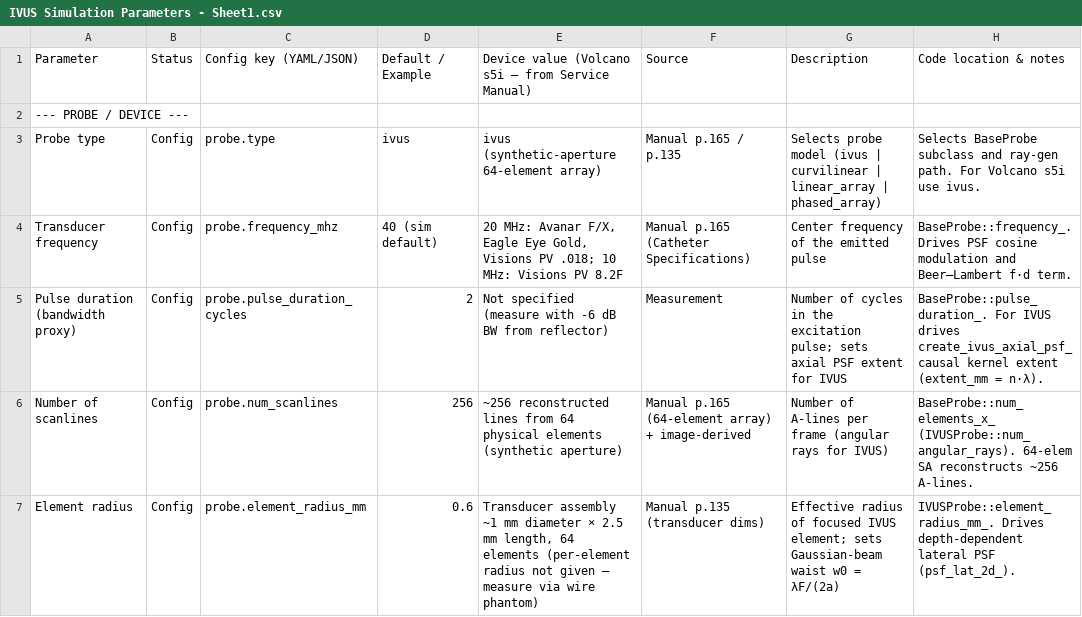
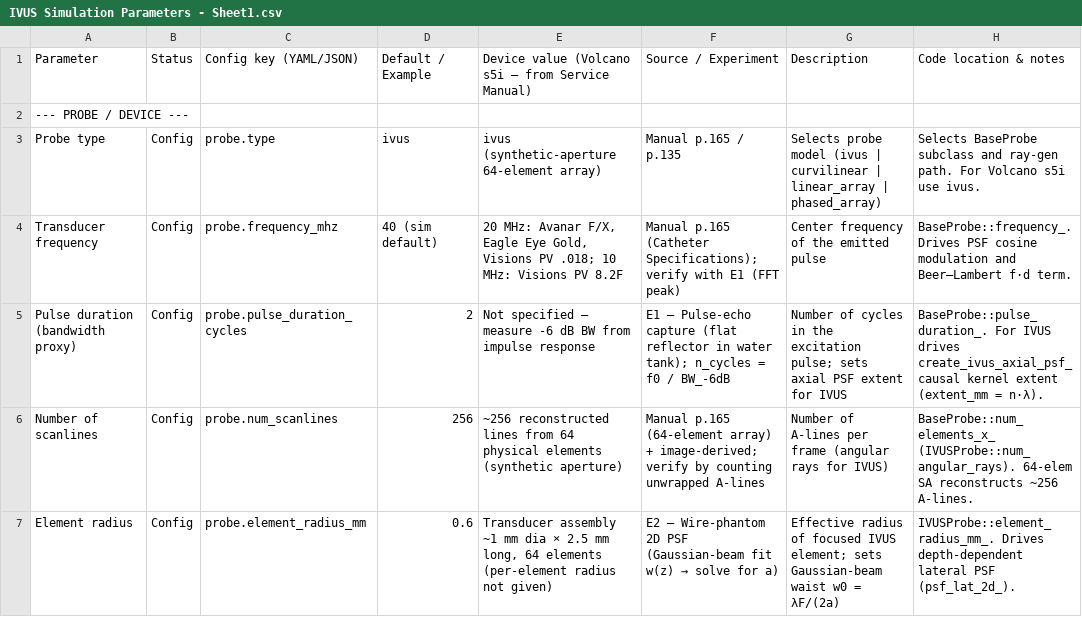
Before and after one commit to mosaicintelligence/i4h-sensor-simulation, a CSV file: IVUS Simulation Parameters - Sheet1.csv, drawn as a sheet; only a part is shown; the diff covers the shown part only.

```diff
--- a/IVUS Simulation Parameters - Sheet1.csv
+++ b/IVUS Simulation Parameters - Sheet1.csv
@@ -1,7 +1,7 @@
-Parameter,Status,Config key (YAML/JSON),Default / Example,Device value (Volcano s5i — from Service Manual),Source,Description,Code location & notes
+Parameter,Status,Config key (YAML/JSON),Default / Example,Device value (Volcano s5i — from Service Manual),Source / Experiment,Description,Code location & notes
 "--- PROBE / DEVICE ---",,,,,,,
 Probe type,Config,probe.type,ivus,ivus (synthetic-aperture 64-element array),Manual p.165 / p.135,Selects probe model (ivus | curvilinear | linear_array | phased_array),Selects BaseProbe subclass and ray-gen path. For Volcano s5i use ivus.
-Transducer frequency,Config,probe.frequency_mhz,40 (sim default),"20 MHz: Avanar F/X, Eagle Eye Gold, Visions PV .018; 10 MHz: Visions PV 8.2F",Manual p.165 (Catheter Specifications),Center frequency of the emitted pulse,"BaseProbe::frequency_. Drives PSF cosine modulation and Beer–Lambert f·d term."
-Pulse duration (bandwidth proxy),Config,probe.pulse_duration_cycles,2,Not specified (measure with -6 dB BW from reflector),Measurement,Number of cycles in the excitation pulse; sets axial PSF extent for IVUS,"BaseProbe::pulse_duration_. For IVUS drives create_ivus_axial_psf_causal kernel extent (extent_mm = n·λ)."
-Number of scanlines,Config,probe.num_scanlines,256,~256 reconstructed lines from 64 physical elements (synthetic aperture),Manual p.165 (64-element array) + image-derived,Number of A-lines per frame (angular rays for IVUS),"BaseProbe::num_elements_x_ (IVUSProbe::num_angular_rays). 64-elem SA reconstructs ~256 A-lines."
-Element radius,Config,probe.element_radius_mm,0.6,"Transducer assembly ~1 mm diameter × 2.5 mm length, 64 elements (per-element radius not given — measure via wire phantom)",Manual p.135 (transducer dims),Effective radius of focused IVUS element; sets Gaussian-beam waist w0 = λF/(2a),"IVUSProbe::element_radius_mm_. Drives depth-dependent lateral PSF (psf_lat_2d_)."
+Transducer frequency,Config,probe.frequency_mhz,40 (sim default),"20 MHz: Avanar F/X, Eagle Eye Gold, Visions PV .018; 10 MHz: Visions PV 8.2F",Manual p.165 (Catheter Specifications); verify with E1 (FFT peak),Center frequency of the emitted pulse,"BaseProbe::frequency_. Drives PSF cosine modulation and Beer–Lambert f·d term."
+Pulse duration (bandwidth proxy),Config,probe.pulse_duration_cycles,2,"Not specified — measure -6 dB BW from impulse response",E1 — Pulse-echo capture (flat reflector in water tank); n_cycles = f0 / BW_-6dB,Number of cycles in the excitation pulse; sets axial PSF extent for IVUS,"BaseProbe::pulse_duration_. For IVUS drives create_ivus_axial_psf_causal kernel extent (extent_mm = n·λ)."
+Number of scanlines,Config,probe.num_scanlines,256,~256 reconstructed lines from 64 physical elements (synthetic aperture),Manual p.165 (64-element array) + image-derived; verify by counting unwrapped A-lines,Number of A-lines per frame (angular rays for IVUS),"BaseProbe::num_elements_x_ (IVUSProbe::num_angular_rays). 64-elem SA reconstructs ~256 A-lines."
+Element radius,Config,probe.element_radius_mm,0.6,"Transducer assembly ~1 mm dia × 2.5 mm long, 64 elements (per-element radius not given)",E2 — Wire-phantom 2D PSF (Gaussian-beam fit w(z) → solve for a),Effective radius of focused IVUS element; sets Gaussian-beam waist w0 = λF/(2a),"IVUSProbe::element_radius_mm_. Drives depth-dependent lateral PSF (psf_lat_2d_)."
```
Also changed, not shown: 76 edited cells elsewhere in this file, 25 other files.
